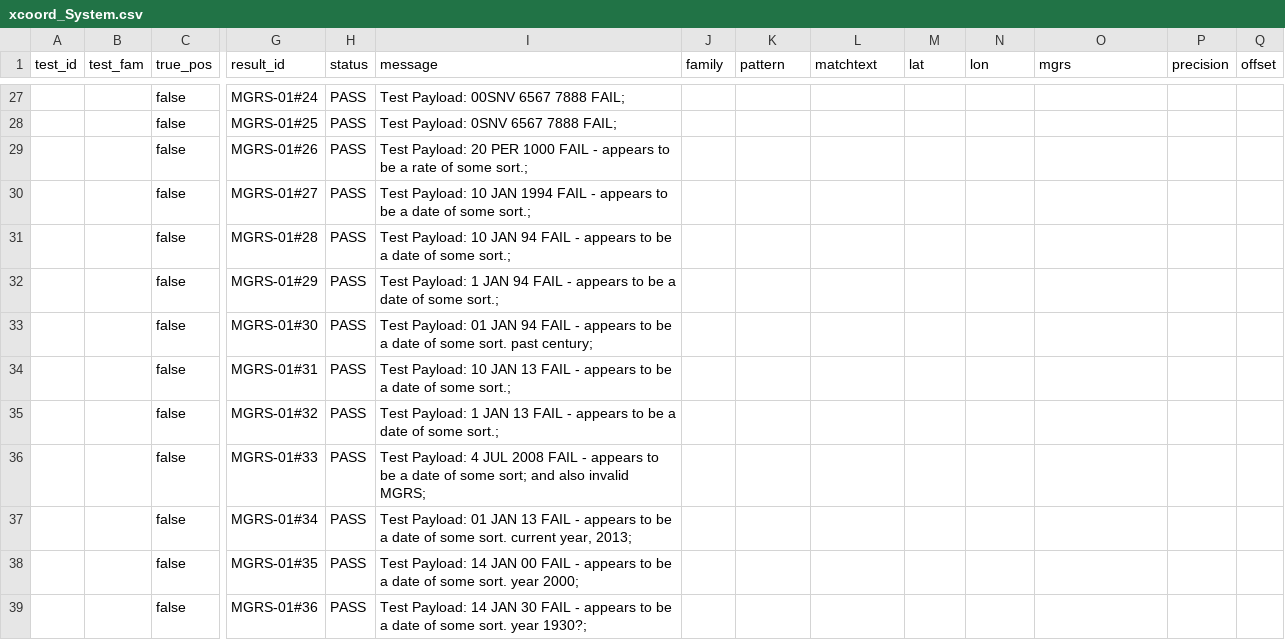
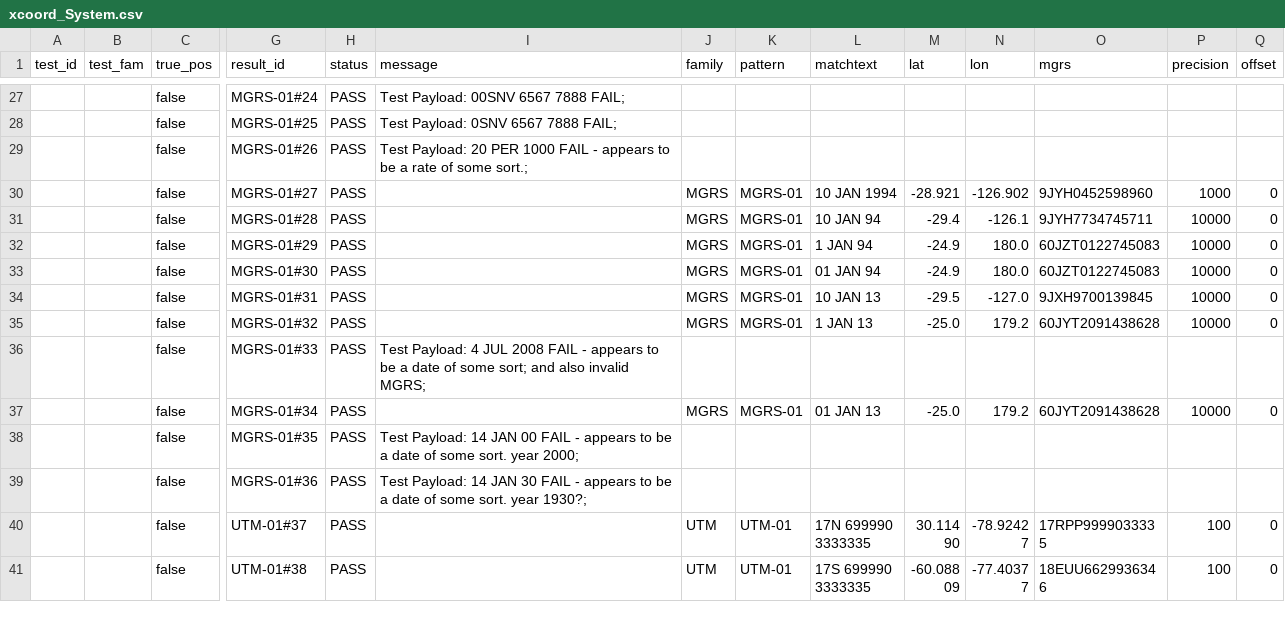
Before and after one commit to OpenSextant/opensextant, a CSV file: Xponents/XCoord/results/xcoord_System.csv, drawn as a sheet; only a part is shown, gaps mark what is left out; the shorter side is filled out with more unchanged rows; removed rows and columns are numbered as before the commit, all else as after; rows hold the shown columns only; the diff covers the shown part only; the diff names each change by its address in the sheet, - before the commit and + after, or states it on an @@ line.

```diff
--- a/Xponents/XCoord/results/xcoord_System.csv
+++ b/Xponents/XCoord/results/xcoord_System.csv
-row 30:  |  | false | MGRS-01#27 | PASS | Test Payload: 10 JAN 1994 FAIL - appears to be a date of some sort.;
-row 31:  |  | false | MGRS-01#28 | PASS | Test Payload: 10 JAN 94 FAIL - appears to be a date of some sort.;
-row 32:  |  | false | MGRS-01#29 | PASS | Test Payload: 1 JAN 94 FAIL - appears to be a date of some sort.;
-row 33:  |  | false | MGRS-01#30 | PASS | Test Payload: 01 JAN 94 FAIL - appears to be a date of some sort. past century;
-row 34:  |  | false | MGRS-01#31 | PASS | Test Payload: 10 JAN 13 FAIL - appears to be a date of some sort.;
-row 35:  |  | false | MGRS-01#32 | PASS | Test Payload: 1 JAN 13 FAIL - appears to be a date of some sort.;
+row 30:  |  | false | MGRS-01#27 | PASS |  | MGRS | MGRS-01 | 10 JAN 1994 | -28.921 | -126.902 | 9JYH0452598960 | 1000 | 0
+row 31:  |  | false | MGRS-01#28 | PASS |  | MGRS | MGRS-01 | 10 JAN 94 | -29.4 | -126.1 | 9JYH7734745711 | 10000 | 0
+row 32:  |  | false | MGRS-01#29 | PASS |  | MGRS | MGRS-01 | 1 JAN 94 | -24.9 | 180.0 | 60JZT0122745083 | 10000 | 0
+row 33:  |  | false | MGRS-01#30 | PASS |  | MGRS | MGRS-01 | 01 JAN 94 | -24.9 | 180.0 | 60JZT0122745083 | 10000 | 0
+row 34:  |  | false | MGRS-01#31 | PASS |  | MGRS | MGRS-01 | 10 JAN 13 | -29.5 | -127.0 | 9JXH9700139845 | 10000 | 0
+row 35:  |  | false | MGRS-01#32 | PASS |  | MGRS | MGRS-01 | 1 JAN 13 | -25.0 | 179.2 | 60JYT2091438628 | 10000 | 0
-row 37:  |  | false | MGRS-01#34 | PASS | Test Payload: 01 JAN 13 FAIL - appears to be a date of some sort. current year, 2013;
+row 37:  |  | false | MGRS-01#34 | PASS |  | MGRS | MGRS-01 | 01 JAN 13 | -25.0 | 179.2 | 60JYT2091438628 | 10000 | 0
```
Also changed, not shown: 1 added row and 53 edited cells elsewhere in this file, Xponents/XCoord/results/xcoord_Coord_Patterns_Truth-rows.csv.
